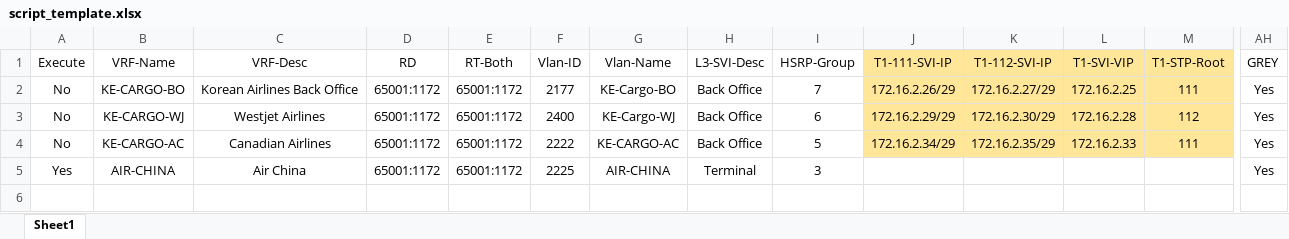
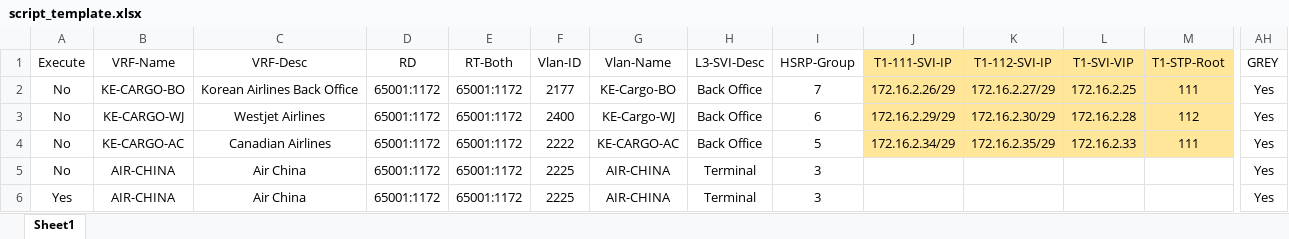
Before and after one commit to jasmah/gtaa_nexus7k, an Excel workbook: script_template.xlsx, sheet Sheet1, drawn as a sheet; only a part is shown, gaps mark what is left out; values as stored, in another font and other column widths than the file's, no borders; rows hold the shown columns only; the diff names each change by its address in the sheet, - before the commit and + after, or states it on an @@ line.

Commit message:
test

```diff
--- a/script_template.xlsx (sheet Sheet1)
+++ b/script_template.xlsx (sheet Sheet1)
-A5 (Execute): Yes
+A5 (Execute): No
+row 6: Yes | AIR-CHINA | Air China | 65001:1172 | 65001:1172 | 2225 | AIR-CHINA | Terminal | 3 |  |  |  |  | Yes
```
